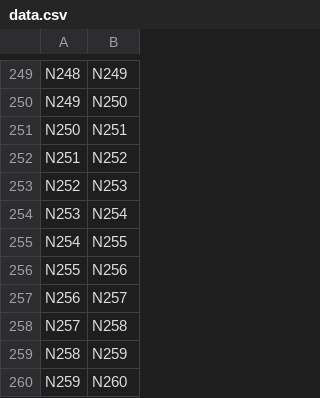
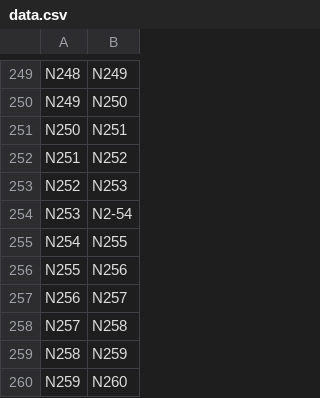
Before and after one commit to Raphire2009/bfs_problems, a CSV file: data.csv, drawn as a sheet; only a part is shown, gaps mark what is left out.

```diff
--- a/data.csv
+++ b/data.csv
@@ -253,3 +253,3 @@ N251,N252
 N252,N253
-N253,N254
+N253,N2-54
 N254,N255
```
Also changed, not shown: 3 other files.
